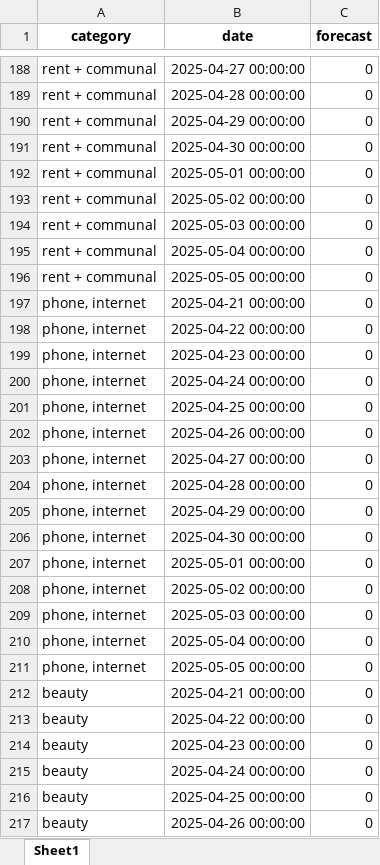
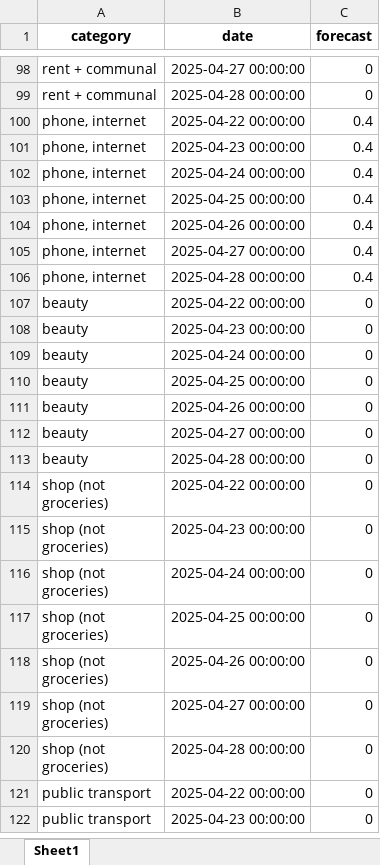
Before and after one commit to Dpotr/exp_forecast, an Excel workbook: forecast_results.xlsx, sheet Sheet1, drawn as a sheet; only a part is shown, gaps mark what is left out; the shorter side is filled out with more unchanged rows; values as stored, in another font and other column widths than the file's, no borders; removed rows and columns are numbered as before the commit, all else as after; the diff covers the shown part only; the diff names each change by its address in the sheet, - before the commit and + after, or states it on an @@ line.

Commit message:
Auto-update: xpenses.xlsx, forecast_results.xlsx, metrics_grid_utils.cpython-313.pyc, "forecast_results 20-04-2025.xlsx"

```diff
--- a/forecast_results.xlsx (sheet Sheet1)
+++ b/forecast_results.xlsx (sheet Sheet1)
-row 190: rent + communal | 2025-04-29 00:00:00 | 0
-row 191: rent + communal | 2025-04-30 00:00:00 | 0
-row 192: rent + communal | 2025-05-01 00:00:00 | 0
-row 193: rent + communal | 2025-05-02 00:00:00 | 0
-row 194: rent + communal | 2025-05-03 00:00:00 | 0
-row 195: rent + communal | 2025-05-04 00:00:00 | 0
-row 196: rent + communal | 2025-05-05 00:00:00 | 0
-row 197: phone, internet | 2025-04-21 00:00:00 | 0
-C100:C106 (forecast): 0
+C100:C106 (forecast): 0.4
-row 205: phone, internet | 2025-04-29 00:00:00 | 0
-row 206: phone, internet | 2025-04-30 00:00:00 | 0
-row 207: phone, internet | 2025-05-01 00:00:00 | 0
-row 208: phone, internet | 2025-05-02 00:00:00 | 0
-row 209: phone, internet | 2025-05-03 00:00:00 | 0
-row 210: phone, internet | 2025-05-04 00:00:00 | 0
-row 211: phone, internet | 2025-05-05 00:00:00 | 0
-row 212: beauty | 2025-04-21 00:00:00 | 0
```
Also changed, not shown: 161 removed rows and 45 edited cells elsewhere in this sheet, expenses.xlsx, 1 other file.
